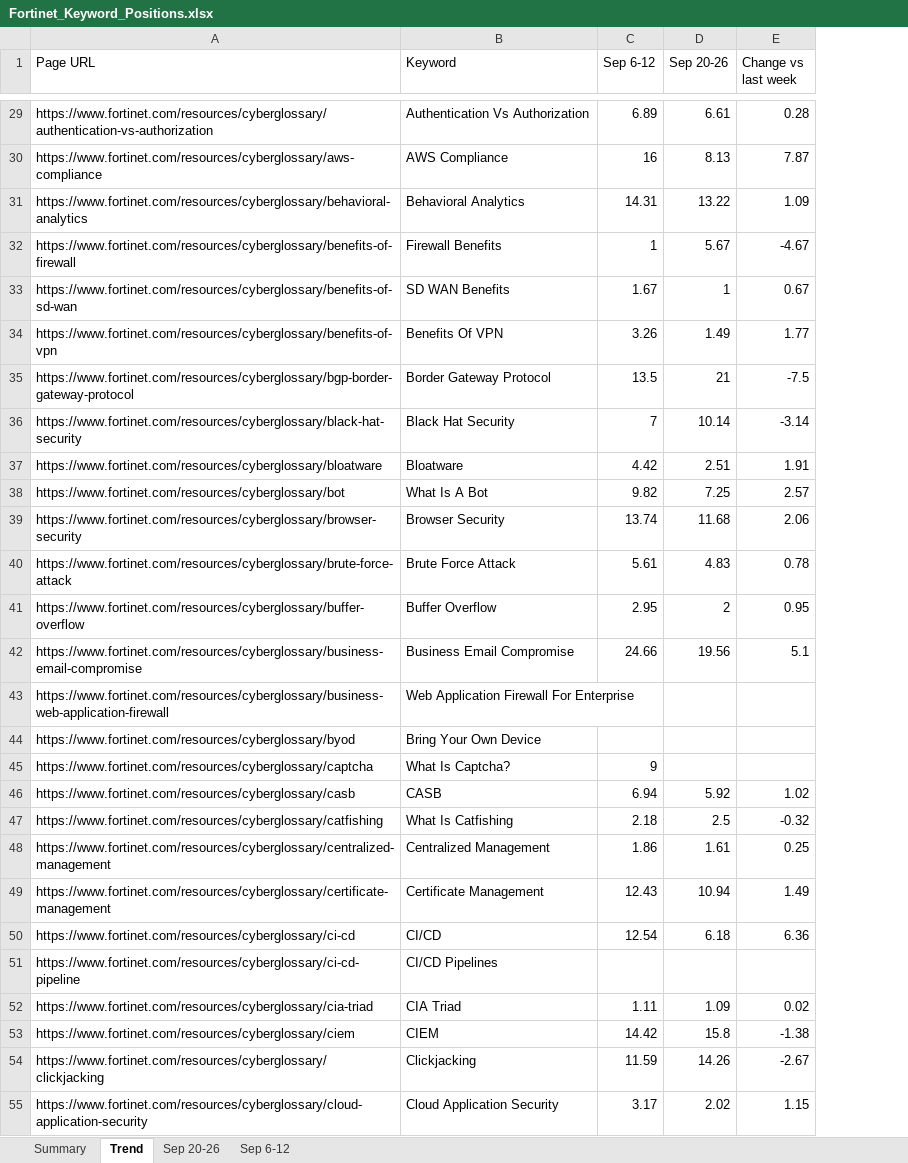
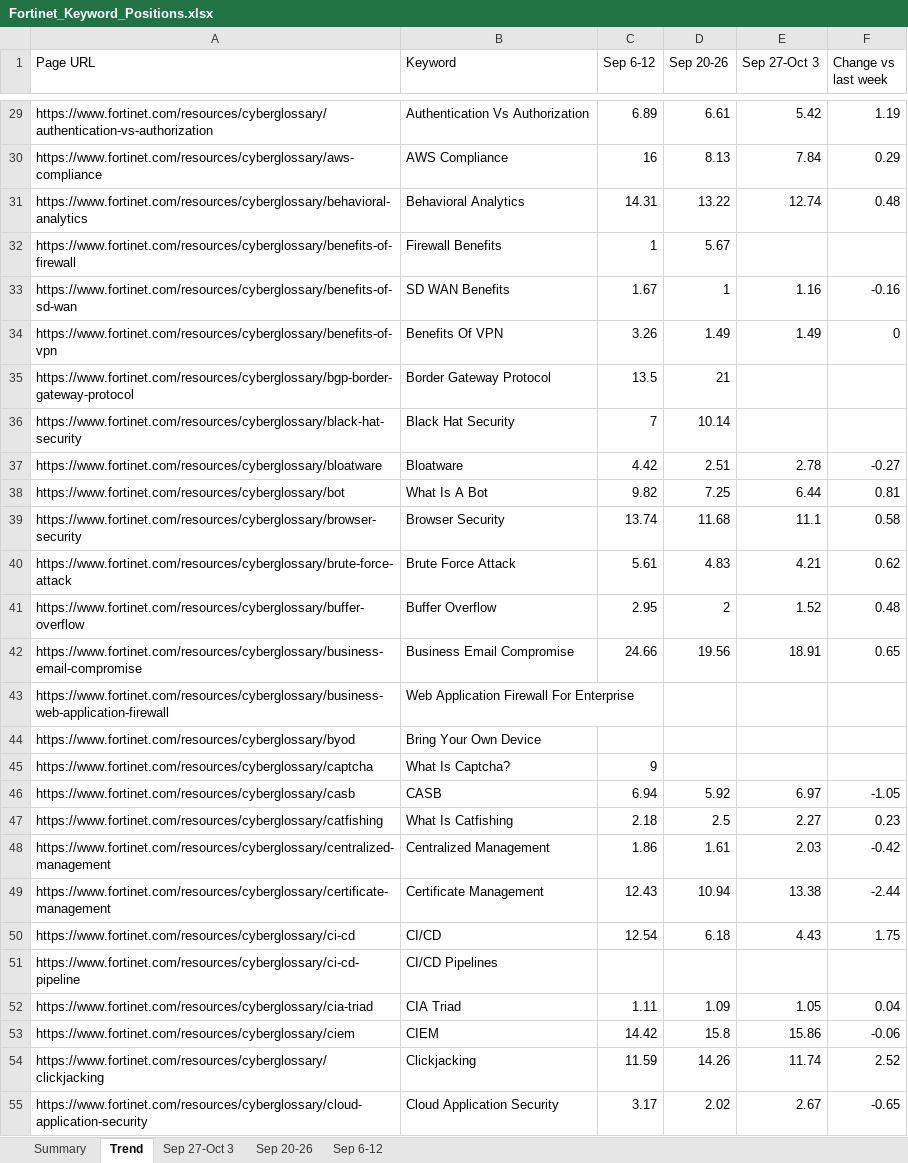
Before and after one commit to sandhika-leadwalnut/GSC_keyword_position, an Excel workbook: Fortinet_Keyword_Positions.xlsx, sheet Trend, drawn as a sheet; only a part is shown, gaps mark what is left out; values as stored, in another font and other column widths than the file's, no cell formats; addresses are those after the commit; the diff covers the shown part only; the diff names each change by its address in the sheet, - before the commit and + after, or states it on an @@ line.

```diff
--- a/Fortinet_Keyword_Positions.xlsx (sheet Trend)
+++ b/Fortinet_Keyword_Positions.xlsx (sheet Trend)
+sheet tab: Sep 27-Oct 3
+column E (Sep 27-Oct 3), rows 29-55: 5.42 | 7.84 | 12.74 |  | 1.16 | 1.49 |  |  | 2.78 | 6.44 | 11.1 | 4.21 | 1.52 | 18.91 |  |  |  | 6.97 | 2.27 | 2.03 | 13.38 | 4.43 |  | 1.05 | 15.86 | 11.74 | 2.67
-F29 (Change vs last week): 0.28
+F29 (Change vs last week): 1.19
-F30 (Change vs last week): 7.87
+F30 (Change vs last week): 0.29
-F31 (Change vs last week): 1.09
+F31 (Change vs last week): 0.48
-F32 (Change vs last week): -4.67
+F32 (Change vs last week): (empty)
-F33 (Change vs last week): 0.67
+F33 (Change vs last week): -0.16
-F34 (Change vs last week): 1.77
+F34 (Change vs last week): 0
-F35 (Change vs last week): -7.5
+F35 (Change vs last week): (empty)
-F36 (Change vs last week): -3.14
+F36 (Change vs last week): (empty)
-F37 (Change vs last week): 1.91
+F37 (Change vs last week): -0.27
-F38 (Change vs last week): 2.57
+F38 (Change vs last week): 0.81
-F39 (Change vs last week): 2.06
+F39 (Change vs last week): 0.58
-F40 (Change vs last week): 0.78
+F40 (Change vs last week): 0.62
-F41 (Change vs last week): 0.95
+F41 (Change vs last week): 0.48
-F42 (Change vs last week): 5.1
+F42 (Change vs last week): 0.65
-F46 (Change vs last week): 1.02
+F46 (Change vs last week): -1.05
-F47 (Change vs last week): -0.32
+F47 (Change vs last week): 0.23
-F48 (Change vs last week): 0.25
+F48 (Change vs last week): -0.42
-F49 (Change vs last week): 1.49
+F49 (Change vs last week): -2.44
-F50 (Change vs last week): 6.36
+F50 (Change vs last week): 1.75
-F52 (Change vs last week): 0.02
+F52 (Change vs last week): 0.04
-F53 (Change vs last week): -1.38
+F53 (Change vs last week): -0.06
-F54 (Change vs last week): -2.67
+F54 (Change vs last week): 2.52
-F55 (Change vs last week): 1.15
+F55 (Change vs last week): -0.65
```
Also changed, not shown: 462 edited cells elsewhere in this sheet, sheet Summary, cell formats.
